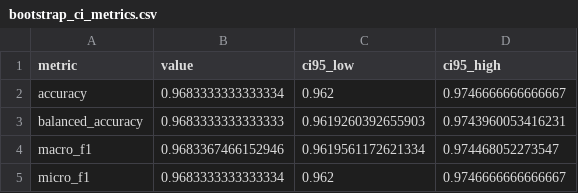
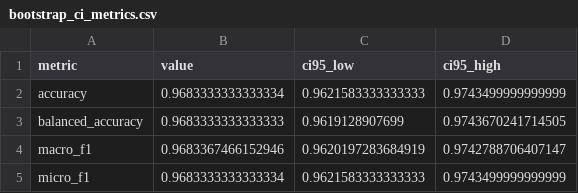
Before and after one commit to master1223347/ALLCancerDensenet, a CSV file: results/comprehensive_eval/tables/bootstrap_ci_metrics.csv, drawn as a sheet.

```diff
--- a/results/comprehensive_eval/tables/bootstrap_ci_metrics.csv
+++ b/results/comprehensive_eval/tables/bootstrap_ci_metrics.csv
@@ -1,5 +1,5 @@
 metric,value,ci95_low,ci95_high
-accuracy,0.9683333333333334,0.962,0.9746666666666667
-balanced_accuracy,0.9683333333333333,0.9619260392655903,0.9743960053416231
-macro_f1,0.9683367466152946,0.9619561172621334,0.974468052273547
-micro_f1,0.9683333333333334,0.962,0.9746666666666667
+accuracy,0.9683333333333334,0.9621583333333333,0.9743499999999999
+balanced_accuracy,0.9683333333333333,0.9619128907699,0.9743670241714505
+macro_f1,0.9683367466152946,0.9620197283684919,0.9742788706407147
+micro_f1,0.9683333333333334,0.9621583333333333,0.9743499999999999
```
Also changed, not shown: models/seed_42/history.csv, models/seed_52/history.csv, 21 other files.
